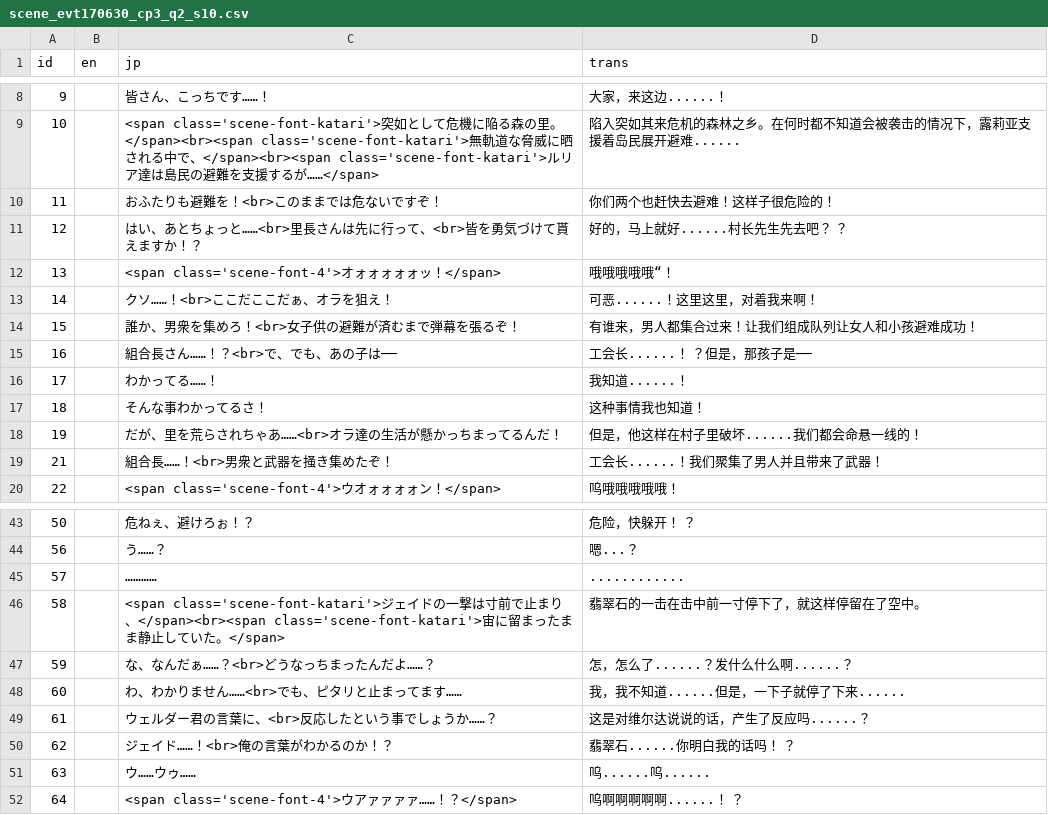
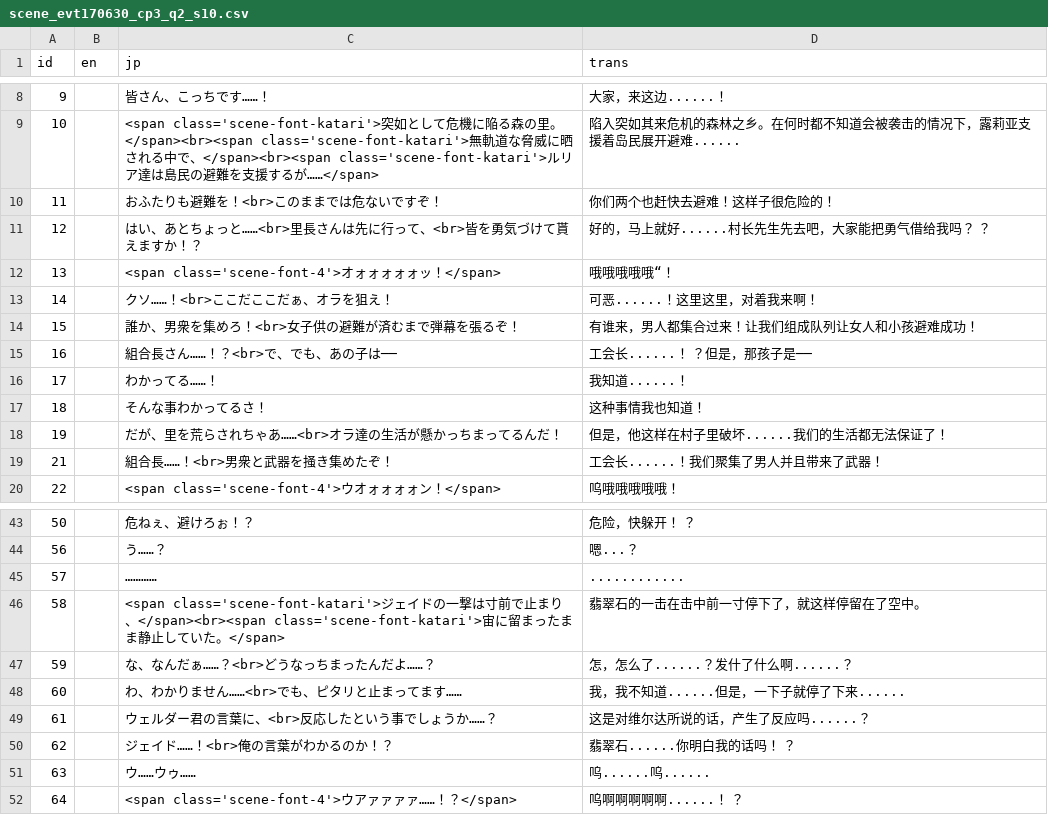
Before and after one commit to sithferia/BLHXFY, a CSV file: blhxfy/data/scenario/活动剧情/俺達のレンジャーサイン！/scene_evt170630_cp3_q2_s10.csv, drawn as a sheet; only a part is shown, gaps mark what is left out.

```diff
--- a/blhxfy/data/scenario/活动剧情/俺達のレンジャーサイン！/scene_evt170630_cp3_q2_s10.csv
+++ b/blhxfy/data/scenario/活动剧情/俺達のレンジャーサイン！/scene_evt170630_cp3_q2_s10.csv
@@ -10,3 +10,3 @@ id,en,jp,trans
 11,,おふたりも避難を！<br>このままでは危ないですぞ！,你们两个也赶快去避难！这样子很危险的！
-12,,はい、あとちょっと……<br>里長さんは先に行って、<br>皆を勇気づけて貰えますか！？,好的，马上就好......村长先生先去吧？ ？
+12,,はい、あとちょっと……<br>里長さんは先に行って、<br>皆を勇気づけて貰えますか！？,好的，马上就好......村长先生先去吧，大家能把勇气借给我吗？ ？
 13,,<span class='scene-font-4'>オォォォォォッ！</span>,哦哦哦哦哦“！
@@ -17,3 +17,3 @@ id,en,jp,trans
 18,,そんな事わかってるさ！,这种事情我也知道！
-19,,だが、里を荒らされちゃあ……<br>オラ達の生活が懸かっちまってるんだ！,但是，他这样在村子里破坏......我们都会命悬一线的！
+19,,だが、里を荒らされちゃあ……<br>オラ達の生活が懸かっちまってるんだ！,但是，他这样在村子里破坏......我们的生活都无法保证了！
 21,,組合長……！<br>男衆と武器を掻き集めたぞ！,工会长......！我们聚集了男人并且带来了武器！
@@ -46,5 +46,5 @@ id,en,jp,trans
 58,,<span class='scene-font-katari'>ジェイドの一撃は寸前で止まり、</span><br><span class='scene-font-katari'>宙に留まったまま静止していた。</span>,翡翠石的一击在击中前一寸停下了，就这样停留在了空中。
-59,,な、なんだぁ……？<br>どうなっちまったんだよ……？,怎，怎么了......？发什么什么啊......？
+59,,な、なんだぁ……？<br>どうなっちまったんだよ……？,怎，怎么了......？发什了什么啊......？
 60,,わ、わかりません……<br>でも、ピタリと止まってます……,我，我不知道......但是，一下子就停了下来......
-61,,ウェルダー君の言葉に、<br>反応したという事でしょうか……？,这是对维尔达说说的话，产生了反应吗......？
+61,,ウェルダー君の言葉に、<br>反応したという事でしょうか……？,这是对维尔达所说的话，产生了反应吗......？
 62,,ジェイド……！<br>俺の言葉がわかるのか！？,翡翠石......你明白我的话吗！ ？
```
Also changed, not shown: blhxfy/data/scenario/活动剧情/俺達のレンジャーサイン！/scene_evt170630_cp3_q1_s10.csv, blhxfy/data/scenario/活动剧情/俺達のレンジャーサイン！/scene_evt170630_cp3_q4_s10.csv, 7 other files.
